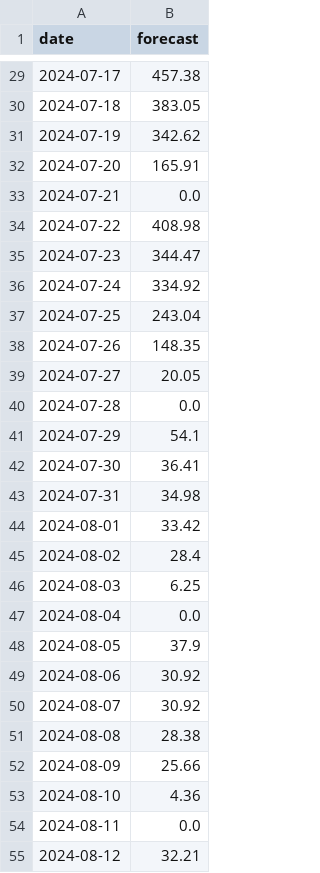
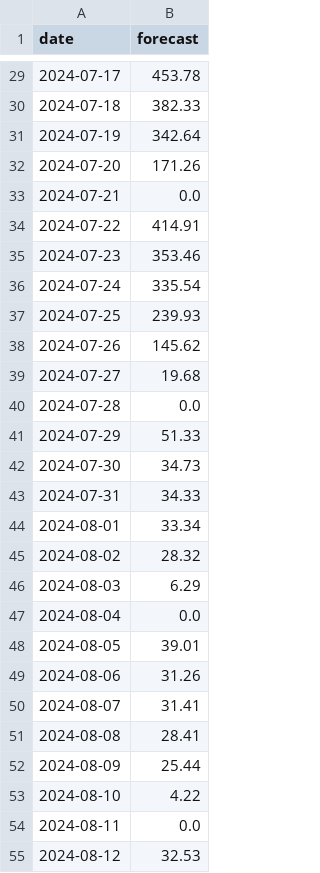
Before and after one commit to awtainq/hack, a CSV file: forecast_2024.csv, drawn as a sheet; only a part is shown, gaps mark what is left out; the diff covers the shown part only.

```diff
--- a/forecast_2024.csv
+++ b/forecast_2024.csv
@@ -29,27 +29,27 @@ date,forecast
-2024-07-17,457.38
-2024-07-18,383.05
-2024-07-19,342.62
-2024-07-20,165.91
+2024-07-17,453.78
+2024-07-18,382.33
+2024-07-19,342.64
+2024-07-20,171.26
 2024-07-21,0.0
-2024-07-22,408.98
-2024-07-23,344.47
-2024-07-24,334.92
-2024-07-25,243.04
-2024-07-26,148.35
-2024-07-27,20.05
+2024-07-22,414.91
+2024-07-23,353.46
+2024-07-24,335.54
+2024-07-25,239.93
+2024-07-26,145.62
+2024-07-27,19.68
 2024-07-28,0.0
-2024-07-29,54.1
-2024-07-30,36.41
-2024-07-31,34.98
-2024-08-01,33.42
-2024-08-02,28.4
-2024-08-03,6.25
+2024-07-29,51.33
+2024-07-30,34.73
+2024-07-31,34.33
+2024-08-01,33.34
+2024-08-02,28.32
+2024-08-03,6.29
 2024-08-04,0.0
-2024-08-05,37.9
-2024-08-06,30.92
-2024-08-07,30.92
-2024-08-08,28.38
-2024-08-09,25.66
-2024-08-10,4.36
+2024-08-05,39.01
+2024-08-06,31.26
+2024-08-07,31.41
+2024-08-08,28.41
+2024-08-09,25.44
+2024-08-10,4.22
 2024-08-11,0.0
-2024-08-12,32.21
+2024-08-12,32.53
```
Also changed, not shown: 36 edited cells elsewhere in this file, 2 other files.
